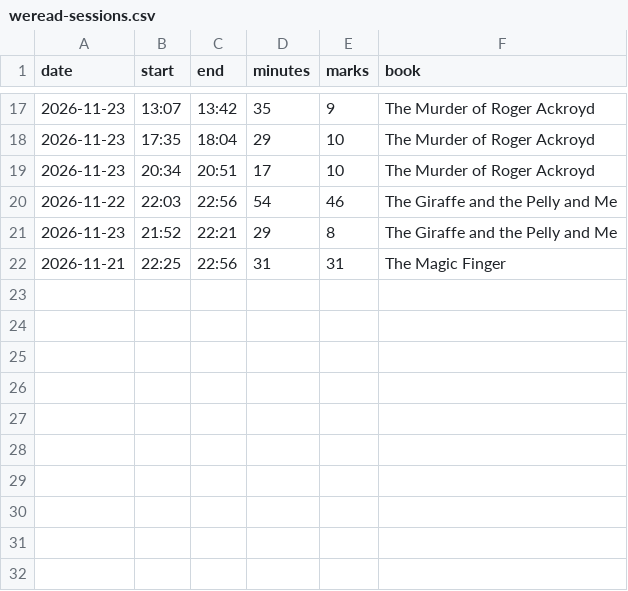
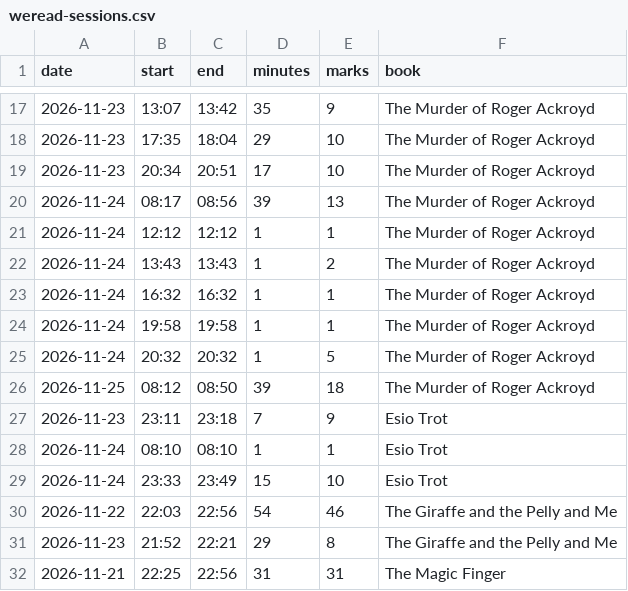
Before and after one commit to qiaoin/reed, a CSV file: log/weread-sessions.csv, drawn as a sheet; only a part is shown, gaps mark what is left out.

```diff
--- a/log/weread-sessions.csv
+++ b/log/weread-sessions.csv
@@ -19,2 +19,12 @@ date,start,end,minutes,marks,book
 2026-11-23,20:34,20:51,17,10,The Murder of Roger Ackroyd
+2026-11-24,08:17,08:56,39,13,The Murder of Roger Ackroyd
+2026-11-24,12:12,12:12,1,1,The Murder of Roger Ackroyd
+2026-11-24,13:43,13:43,1,2,The Murder of Roger Ackroyd
+2026-11-24,16:32,16:32,1,1,The Murder of Roger Ackroyd
+2026-11-24,19:58,19:58,1,1,The Murder of Roger Ackroyd
+2026-11-24,20:32,20:32,1,5,The Murder of Roger Ackroyd
+2026-11-25,08:12,08:50,39,18,The Murder of Roger Ackroyd
+2026-11-23,23:11,23:18,7,9,Esio Trot
+2026-11-24,08:10,08:10,1,1,Esio Trot
+2026-11-24,23:33,23:49,15,10,Esio Trot
 2026-11-22,22:03,22:56,54,46,The Giraffe and the Pelly and Me
```
Also changed, not shown: log/reading-log.csv, log/weread-marks.csv, 4 other files.
